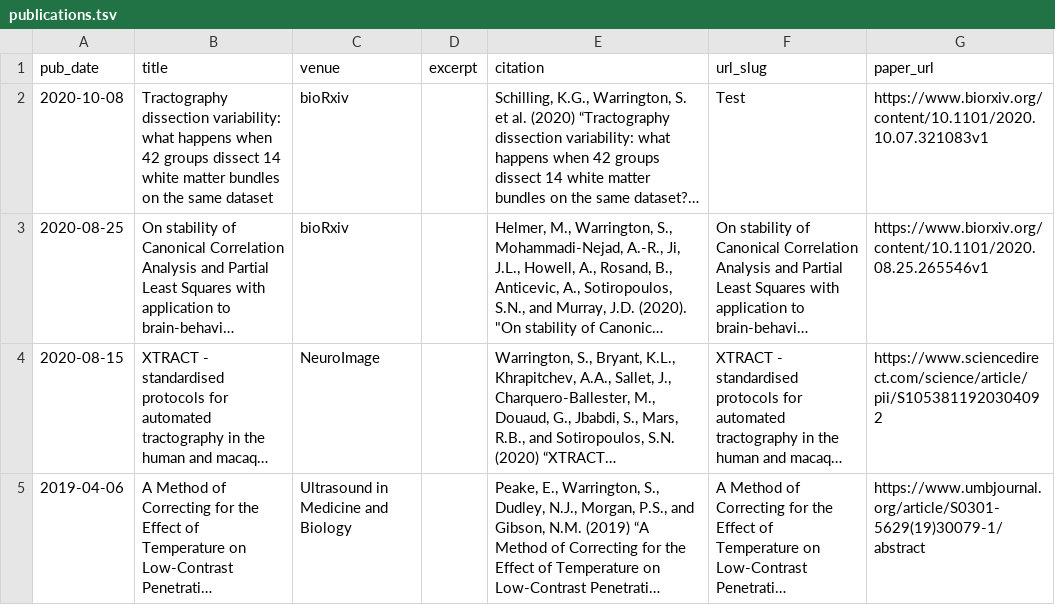
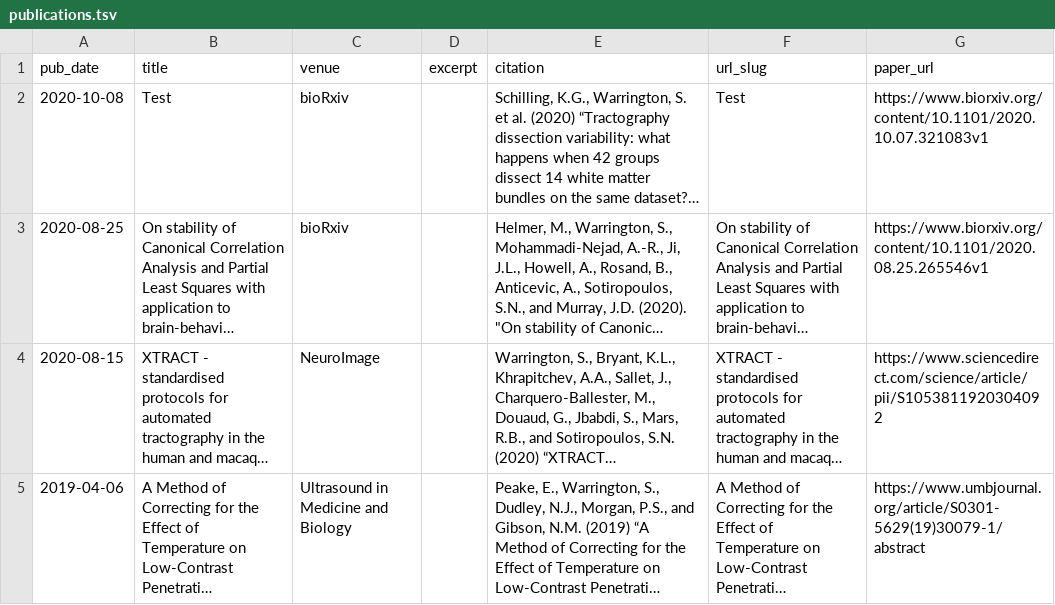
Before and after one commit to swarrington1/swarrington1.github.io, a TSV file: markdown_generator/publications.tsv, drawn as a sheet; long unchanged cells end in …; the diff names each change by its address in the sheet, - before the commit and + after, or states it on an @@ line.

```diff
--- a/markdown_generator/publications.tsv
+++ b/markdown_generator/publications.tsv
-B2 (title): Tractography dissection variability: what happens when 42 groups dissect 14 white matter bundles on the same dataset
+B2 (title): Test
```
Also changed, not shown: 1 other file.
